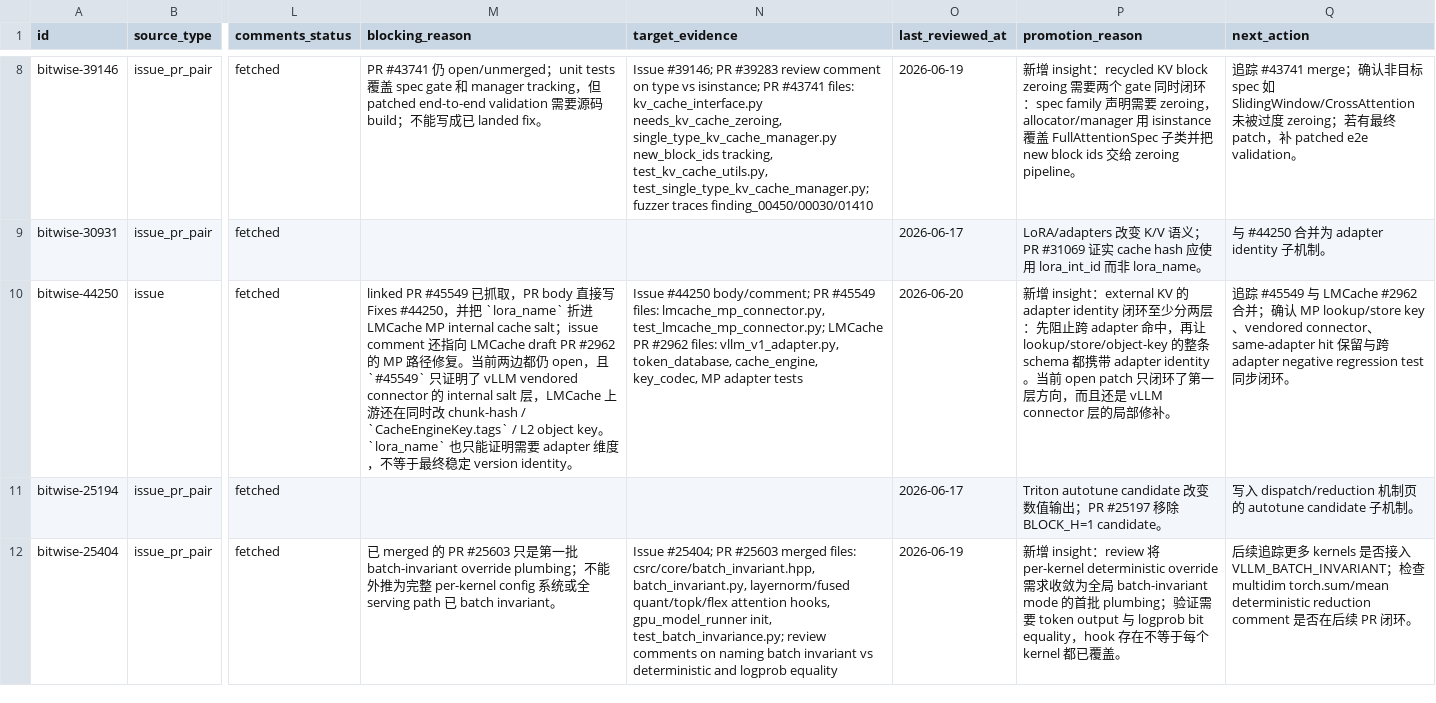
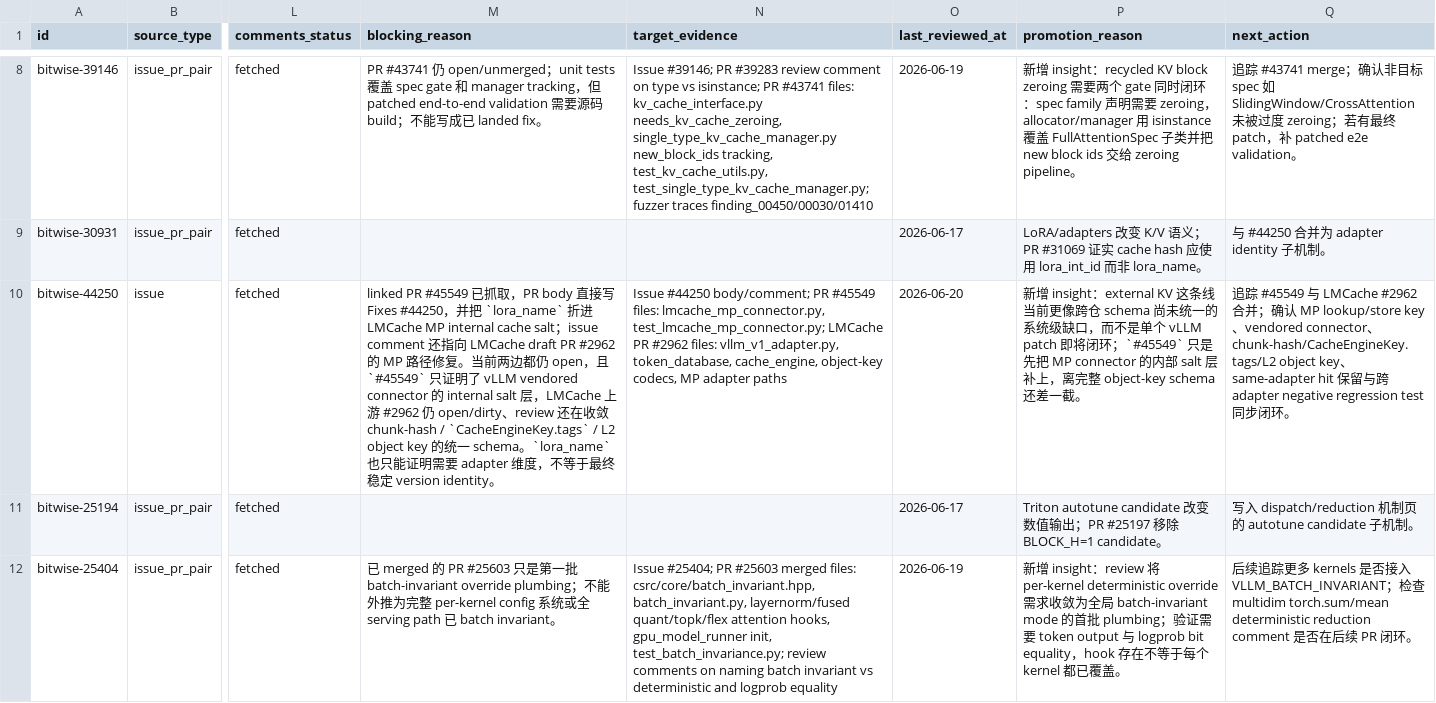
Before and after one commit to wwhhorizon/VllmWiki, a CSV file: candidates/bitwise_ledger.csv, drawn as a sheet; only a part is shown, gaps mark what is left out; the diff covers the shown part only; the diff names each change by its address in the sheet, - before the commit and + after, or states it on an @@ line.

Commit message:
docs(bitwise): separate core gaps from verification boundaries

```diff
--- a/candidates/bitwise_ledger.csv
+++ b/candidates/bitwise_ledger.csv
-M10 (blocking_reason): …上游还在同时改 chunk-hash / `CacheEngineKey.tags` / L2 object key。`lora_name`…
+M10 (blocking_reason): …上游 #2962 仍 open/dirty、review 还在收敛 chunk-hash / `CacheEngineKey.tags` / L2 object key 的统一 schema。`lora_name`…
-N10 (target_evidence): …token_database, cache_engine, key_codec, MP adapter tests
+N10 (target_evidence): …token_database, cache_engine, object-key codecs, MP adapter paths
-P10 (promotion_reason): …insight：external KV 的 adapter identity 闭环至少分两层：先阻止跨 adapter 命中，再让 lookup/store/object-key 的整条 schema 都携带 adapter identity。当前 open patch 只闭环了第一层方向，而且还是 vLLM connector 层的局部修补。
+P10 (promotion_reason): …insight：external KV 这条线当前更像跨仓 schema 尚未统一的系统级缺口，而不是单个 vLLM patch 即将闭环；`#45549` 只是先把 MP connector 的内部 salt 层补上，离完整 object-key schema 还差一截。
-Q10 (next_action): …connector、same-adapter hit…
+Q10 (next_action): …connector、chunk-hash/CacheEngineKey.tags/L2 object key、same-adapter hit…
```
Also changed, not shown: 3 edited cells elsewhere in this file, 3 other files.
